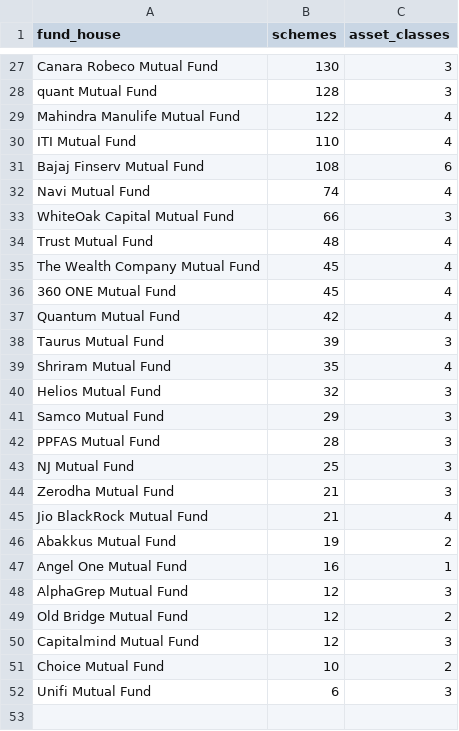
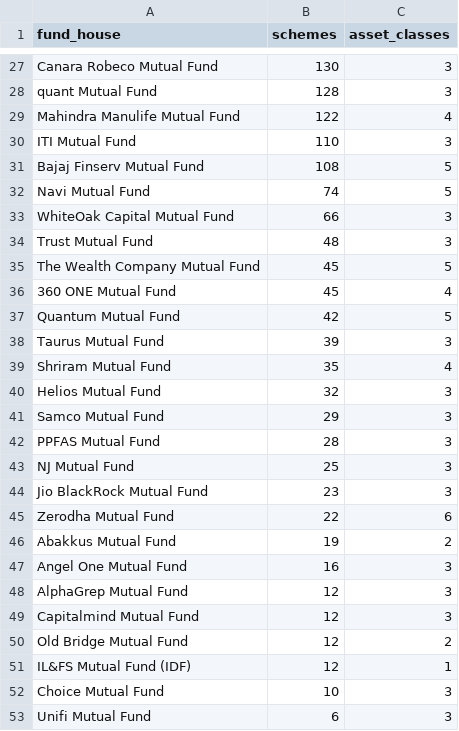
Before and after one commit to DogInfantry/india-fs-pulse, a CSV file: data-pipeline/data/processed/amfi_fund_houses.csv, drawn as a sheet; only a part is shown, gaps mark what is left out; the diff covers the shown part only.

```diff
--- a/data-pipeline/data/processed/amfi_fund_houses.csv
+++ b/data-pipeline/data/processed/amfi_fund_houses.csv
@@ -29,10 +29,10 @@ quant Mutual Fund,128,3
 Mahindra Manulife Mutual Fund,122,4
-ITI Mutual Fund,110,4
-Bajaj Finserv Mutual Fund,108,6
-Navi Mutual Fund,74,4
+ITI Mutual Fund,110,3
+Bajaj Finserv Mutual Fund,108,5
+Navi Mutual Fund,74,5
 WhiteOak Capital Mutual Fund,66,3
-Trust Mutual Fund,48,4
-The Wealth Company Mutual Fund,45,4
+Trust Mutual Fund,48,3
+The Wealth Company Mutual Fund,45,5
 360 ONE Mutual Fund,45,4
-Quantum Mutual Fund,42,4
+Quantum Mutual Fund,42,5
 Taurus Mutual Fund,39,3
@@ -43,10 +43,11 @@ PPFAS Mutual Fund,28,3
 NJ Mutual Fund,25,3
-Zerodha Mutual Fund,21,3
-Jio BlackRock Mutual Fund,21,4
+Jio BlackRock Mutual Fund,23,3
+Zerodha Mutual Fund,22,6
 Abakkus Mutual Fund,19,2
-Angel One Mutual Fund,16,1
+Angel One Mutual Fund,16,3
 AlphaGrep Mutual Fund,12,3
+Capitalmind Mutual Fund,12,3
 Old Bridge Mutual Fund,12,2
-Capitalmind Mutual Fund,12,3
-Choice Mutual Fund,10,2
+IL&FS Mutual Fund (IDF),12,1
+Choice Mutual Fund,10,3
 Unifi Mutual Fund,6,3
```
Also changed, not shown: 23 edited cells elsewhere in this file, data-pipeline/data/processed/worldbank_india.csv, 34 other files.
